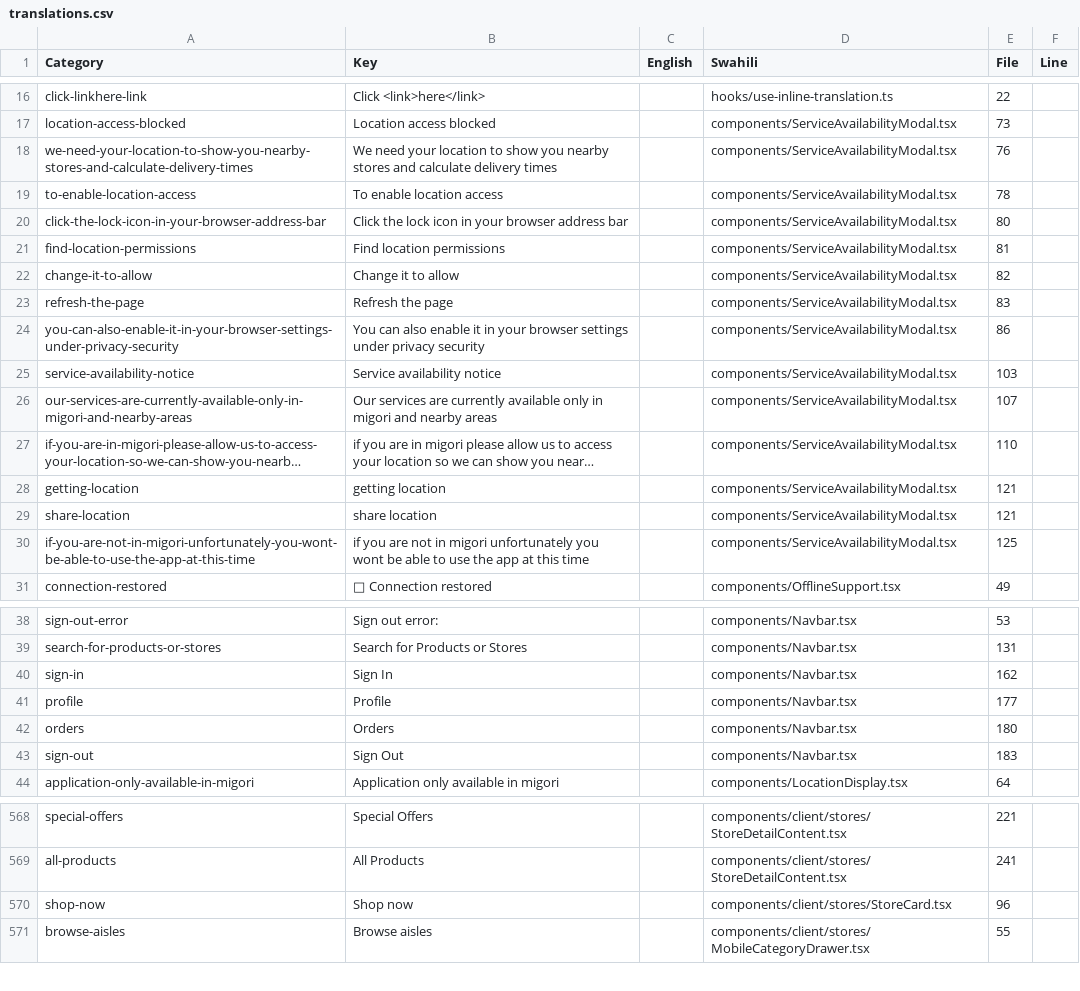
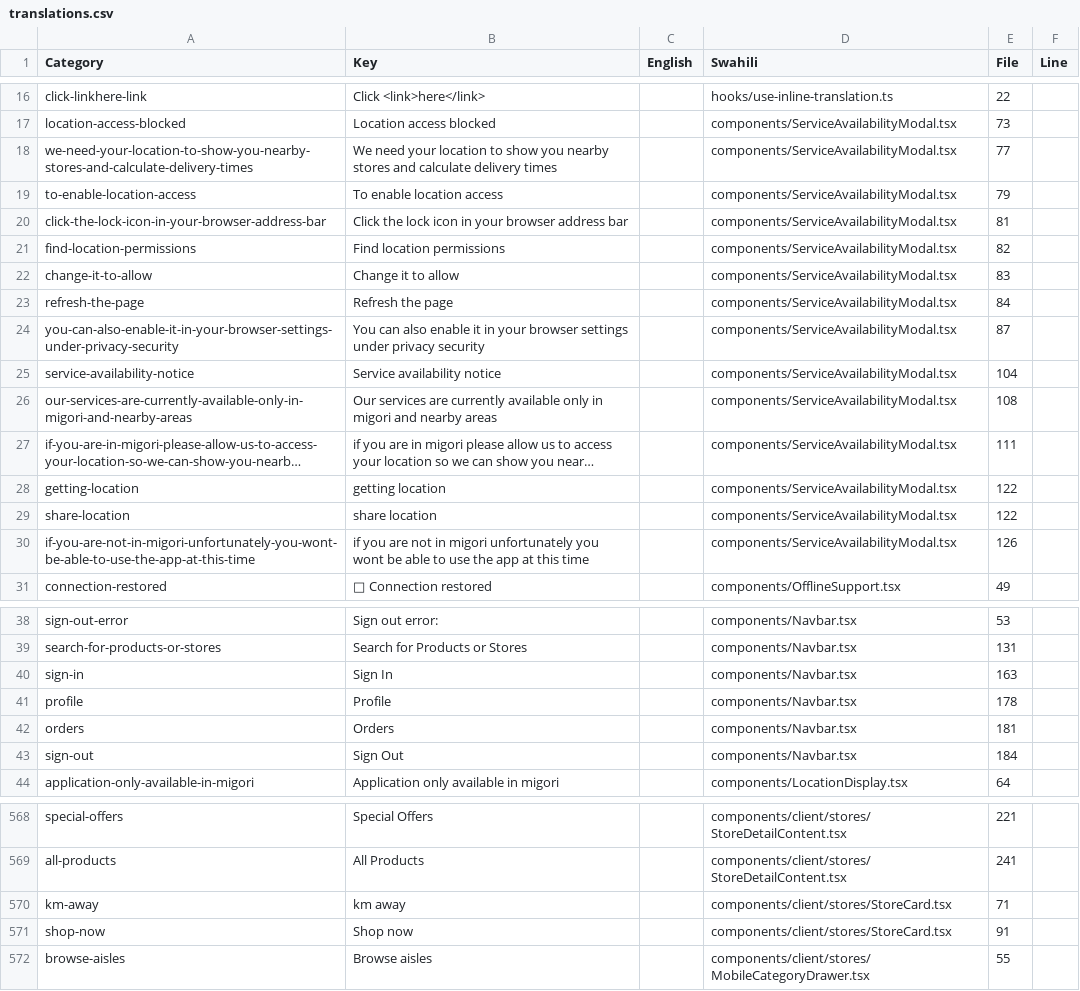
Before and after one commit to karibu-cap/keyan-delivery, a CSV file: apps/messages/translations.csv, drawn as a sheet; only a part is shown, gaps mark what is left out; long unchanged cells end in …; addresses are those after the commit; the diff covers the shown part only; the diff names each change by its address in the sheet, - before the commit and + after, or states it on an @@ line.

Commit message:
Fix store card displaying.

```diff
--- a/apps/messages/translations.csv
+++ b/apps/messages/translations.csv
-E18 (File): 76
+E18 (File): 77
-E19 (File): 78
+E19 (File): 79
-E20 (File): 80
+E20 (File): 81
-E21 (File): 81
+E21 (File): 82
-E22 (File): 82
+E22 (File): 83
-E23 (File): 83
+E23 (File): 84
-E24 (File): 86
+E24 (File): 87
-E25 (File): 103
+E25 (File): 104
-E26 (File): 107
+E26 (File): 108
-E27 (File): 110
+E27 (File): 111
-E28:E29 (File): 121
+E28:E29 (File): 122
-E30 (File): 125
+E30 (File): 126
-E40 (File): 162
+E40 (File): 163
-E41 (File): 177
+E41 (File): 178
-E42 (File): 180
+E42 (File): 181
-E43 (File): 183
+E43 (File): 184
+row 570: km-away | km away |  | components/client/stores/StoreCard.tsx | 71
-E571 (File): 96
+E571 (File): 91
```
Also changed, not shown: 3 added rows, 3 removed rows and 43 moved rows elsewhere in this file, 4 other files.
